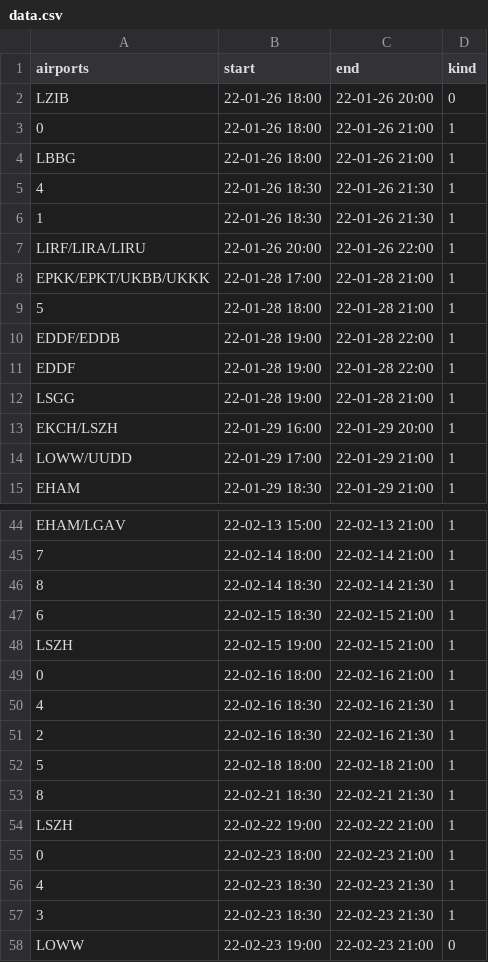
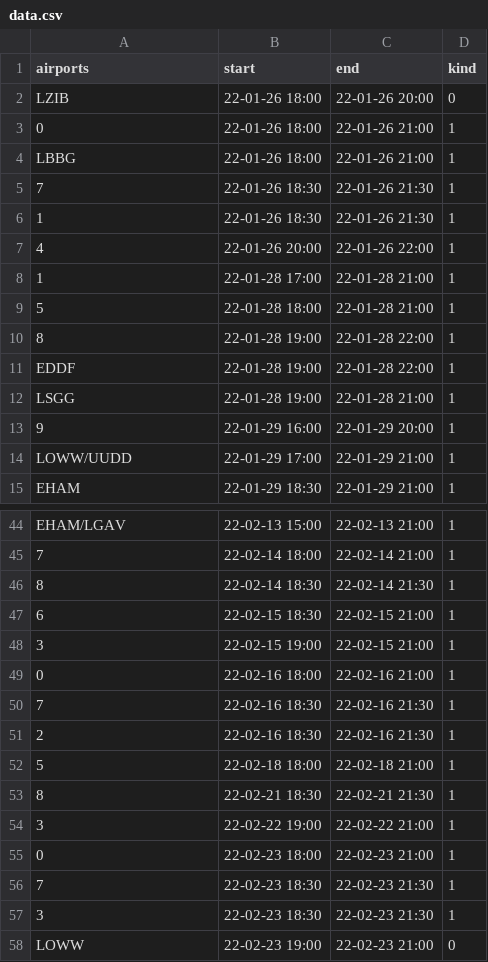
Before and after one commit to MatisseBE/VATSIMeventHISTORY, a CSV file: data.csv, drawn as a sheet; only a part is shown, gaps mark what is left out; the diff covers the shown part only.

```diff
--- a/data.csv
+++ b/data.csv
@@ -4,11 +4,11 @@ LZIB,22-01-26 18:00,22-01-26 20:00,0
 LBBG,22-01-26 18:00,22-01-26 21:00,1
-4,22-01-26 18:30,22-01-26 21:30,1
+7,22-01-26 18:30,22-01-26 21:30,1
 1,22-01-26 18:30,22-01-26 21:30,1
-LIRF/LIRA/LIRU,22-01-26 20:00,22-01-26 22:00,1
-EPKK/EPKT/UKBB/UKKK,22-01-28 17:00,22-01-28 21:00,1
+4,22-01-26 20:00,22-01-26 22:00,1
+1,22-01-28 17:00,22-01-28 21:00,1
 5,22-01-28 18:00,22-01-28 21:00,1
-EDDF/EDDB,22-01-28 19:00,22-01-28 22:00,1
+8,22-01-28 19:00,22-01-28 22:00,1
 EDDF,22-01-28 19:00,22-01-28 22:00,1
 LSGG,22-01-28 19:00,22-01-28 21:00,1
-EKCH/LSZH,22-01-29 16:00,22-01-29 20:00,1
+9,22-01-29 16:00,22-01-29 20:00,1
 LOWW/UUDD,22-01-29 17:00,22-01-29 21:00,1
@@ -47,5 +47,5 @@ EHAM/LGAV,22-02-13 15:00,22-02-13 21:00,1
 6,22-02-15 18:30,22-02-15 21:00,1
-LSZH,22-02-15 19:00,22-02-15 21:00,1
+3,22-02-15 19:00,22-02-15 21:00,1
 0,22-02-16 18:00,22-02-16 21:00,1
-4,22-02-16 18:30,22-02-16 21:30,1
+7,22-02-16 18:30,22-02-16 21:30,1
 2,22-02-16 18:30,22-02-16 21:30,1
@@ -53,5 +53,5 @@ LSZH,22-02-15 19:00,22-02-15 21:00,1
 8,22-02-21 18:30,22-02-21 21:30,1
-LSZH,22-02-22 19:00,22-02-22 21:00,1
+3,22-02-22 19:00,22-02-22 21:00,1
 0,22-02-23 18:00,22-02-23 21:00,1
-4,22-02-23 18:30,22-02-23 21:30,1
+7,22-02-23 18:30,22-02-23 21:30,1
 3,22-02-23 18:30,22-02-23 21:30,1
```
Also changed, not shown: 14 edited cells elsewhere in this file.
